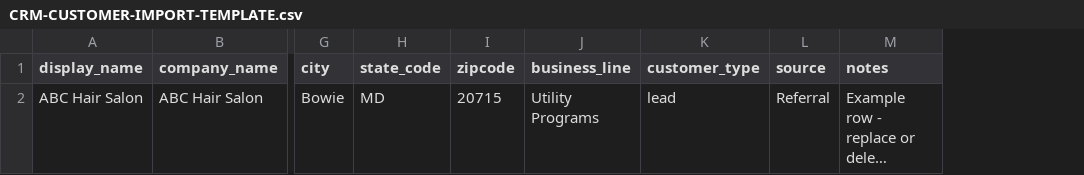
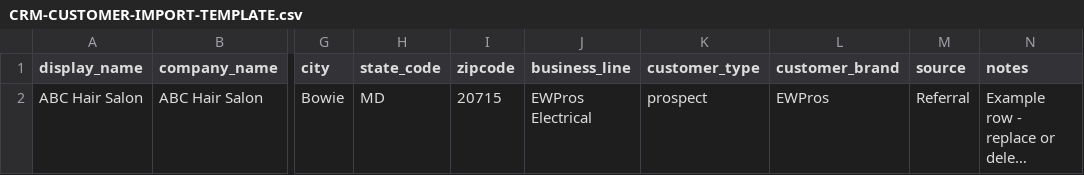
Before and after one commit to mjmlights57/Audit, a CSV file: CRM-CUSTOMER-IMPORT-TEMPLATE.csv, drawn as a sheet; only a part is shown, gaps mark what is left out; long unchanged cells end in …; the diff names each change by its address in the sheet, - before the commit and + after, or states it on an @@ line.

```diff
--- a/CRM-CUSTOMER-IMPORT-TEMPLATE.csv
+++ b/CRM-CUSTOMER-IMPORT-TEMPLATE.csv
+column L (customer_brand), row 2: EWPros
-J2 (business_line): Utility Programs
+J2 (business_line): EWPros Electrical
-K2 (customer_type): lead
+K2 (customer_type): prospect
```
Also changed, not shown: 15 other files.
